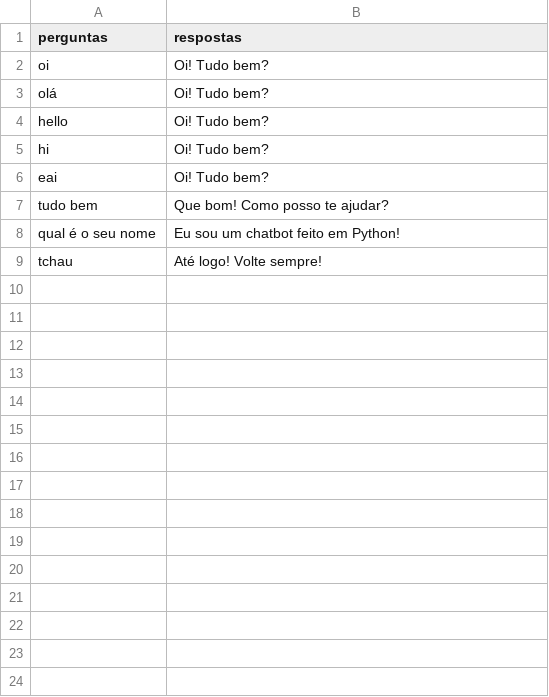
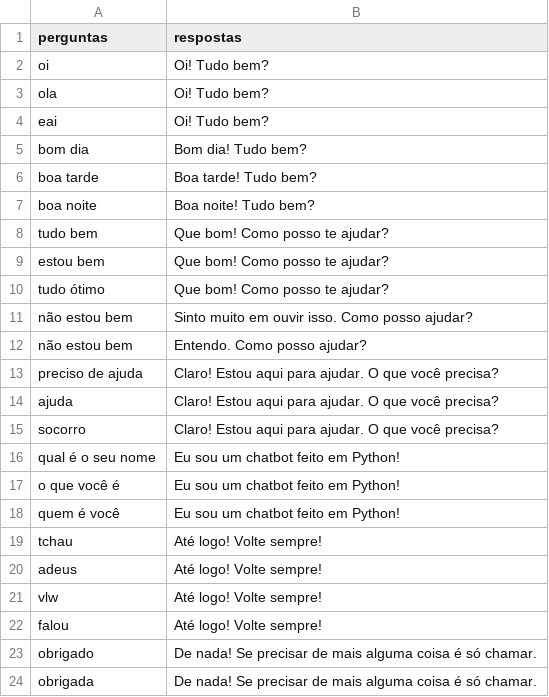
Before and after one commit to miguelaugusto-bot/ProjetoIA, a CSV file: data/iniciacao.csv, drawn as a sheet.

```diff
--- a/data/iniciacao.csv
+++ b/data/iniciacao.csv
@@ -2,8 +2,23 @@ perguntas,respostas
 oi,Oi! Tudo bem?
-olá,Oi! Tudo bem?
-hello,Oi! Tudo bem?
-hi,Oi! Tudo bem?
+ola,Oi! Tudo bem?
 eai,Oi! Tudo bem?
+bom dia,Bom dia! Tudo bem?
+boa tarde,Boa tarde! Tudo bem?
+boa noite,Boa noite! Tudo bem?
 tudo bem,Que bom! Como posso te ajudar?
+estou bem,Que bom! Como posso te ajudar?
+tudo ótimo,Que bom! Como posso te ajudar?
+não estou bem,Sinto muito em ouvir isso. Como posso ajudar?
+não estou bem,Entendo. Como posso ajudar?
+preciso de ajuda, Claro! Estou aqui para ajudar. O que você precisa?
+ajuda, Claro! Estou aqui para ajudar. O que você precisa?
+socorro, Claro! Estou aqui para ajudar. O que você precisa?
 qual é o seu nome,Eu sou um chatbot feito em Python!
+o que você é,Eu sou um chatbot feito em Python!
+quem é você,Eu sou um chatbot feito em Python!
 tchau,Até logo! Volte sempre!
+adeus,Até logo! Volte sempre!
+vlw,Até logo! Volte sempre!
+falou,Até logo! Volte sempre!
+obrigado,De nada! Se precisar de mais alguma coisa é só chamar.
+obrigada,De nada! Se precisar de mais alguma coisa é só chamar.
```
Also changed, not shown: 6 other files.
